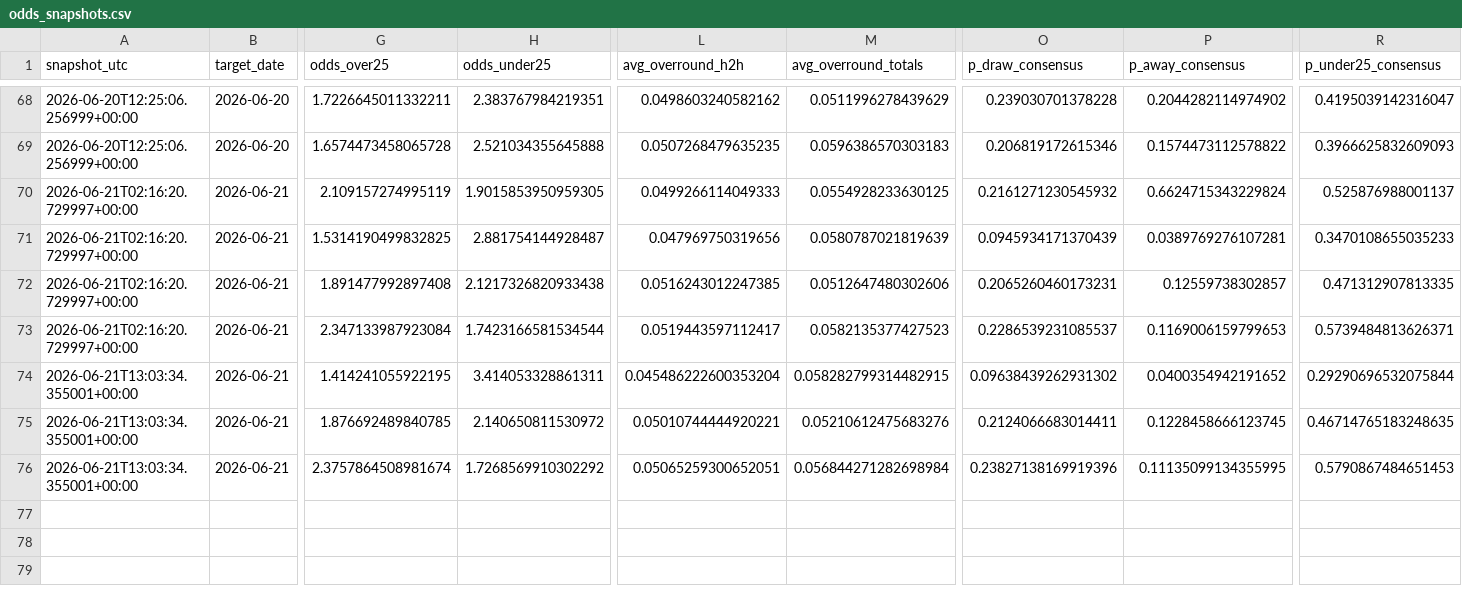
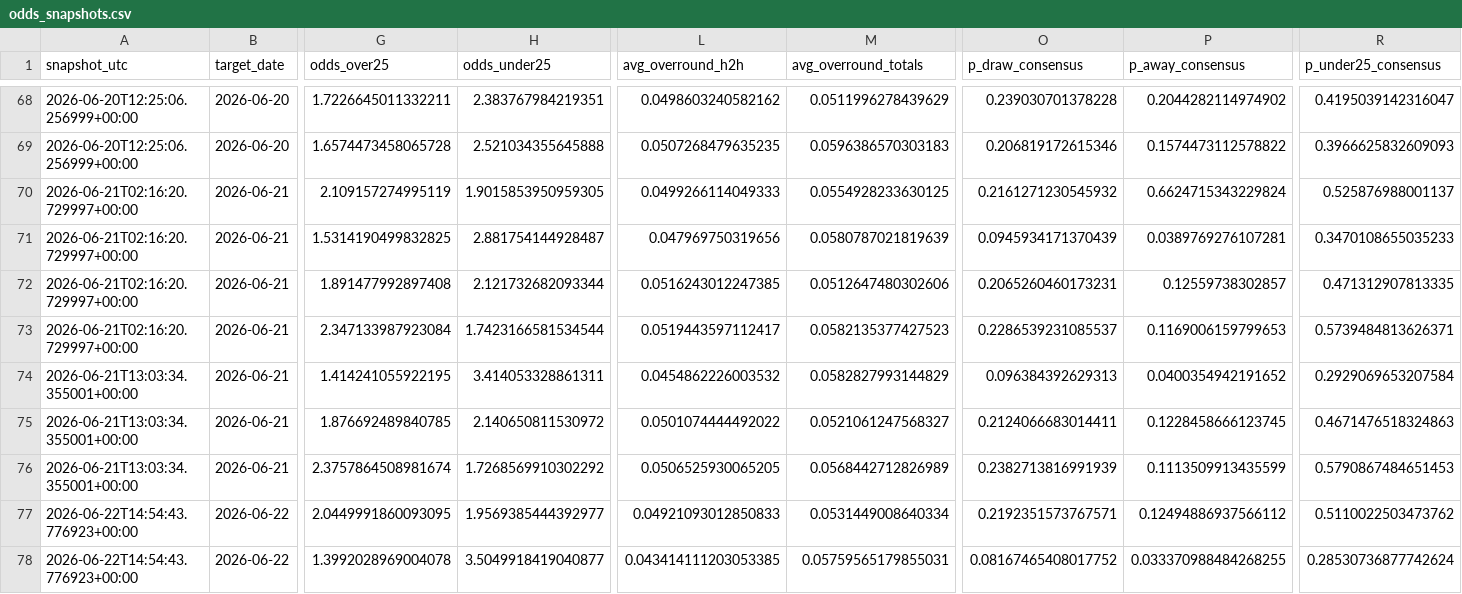
Before and after one commit to paul-pinto/FIFA-World-Cup-2026-Prediction-Pipeline, a CSV file: data/processed/odds_snapshots.csv, drawn as a sheet; only a part is shown, gaps mark what is left out; rows hold the shown columns only; the diff names each change by its address in the sheet, - before the commit and + after, or states it on an @@ line.

```diff
--- a/data/processed/odds_snapshots.csv
+++ b/data/processed/odds_snapshots.csv
-H72 (odds_under25): 2.1217326820933438
+H72 (odds_under25): 2.121732682093344
-L74 (avg_overround_h2h): 0.045486222600353204
+L74 (avg_overround_h2h): 0.0454862226003532
-M74 (avg_overround_totals): 0.058282799314482915
+M74 (avg_overround_totals): 0.0582827993144829
-O74 (p_draw_consensus): 0.09638439262931302
+O74 (p_draw_consensus): 0.096384392629313
-R74 (p_under25_consensus): 0.29290696532075844
+R74 (p_under25_consensus): 0.2929069653207584
-L75 (avg_overround_h2h): 0.05010744444920221
+L75 (avg_overround_h2h): 0.0501074444492022
-M75 (avg_overround_totals): 0.05210612475683276
+M75 (avg_overround_totals): 0.0521061247568327
-R75 (p_under25_consensus): 0.46714765183248635
+R75 (p_under25_consensus): 0.4671476518324863
-L76 (avg_overround_h2h): 0.05065259300652051
+L76 (avg_overround_h2h): 0.0506525930065205
-M76 (avg_overround_totals): 0.056844271282698984
+M76 (avg_overround_totals): 0.0568442712826989
-O76 (p_draw_consensus): 0.23827138169919396
+O76 (p_draw_consensus): 0.2382713816991939
-P76 (p_away_consensus): 0.11135099134355995
+P76 (p_away_consensus): 0.1113509913435599
+row 77: 2026-06-22T14:54:43.776923+00:00 | 2026-06-22 | 2.0449991860093095 | 1.9569385444392977 | 0.04921093012850833 | 0.0531449008640334 | 0.2192351573767571 | 0.12494886937566112 | 0.5110022503473762
+row 78: 2026-06-22T14:54:43.776923+00:00 | 2026-06-22 | 1.3992028969004078 | 3.5049918419040877 | 0.043414111203053385 | 0.05759565179855031 | 0.08167465408017752 | 0.033370988484268255 | 0.28530736877742624
```
Also changed, not shown: data/master/manual_odds.csv, 4 other files.
